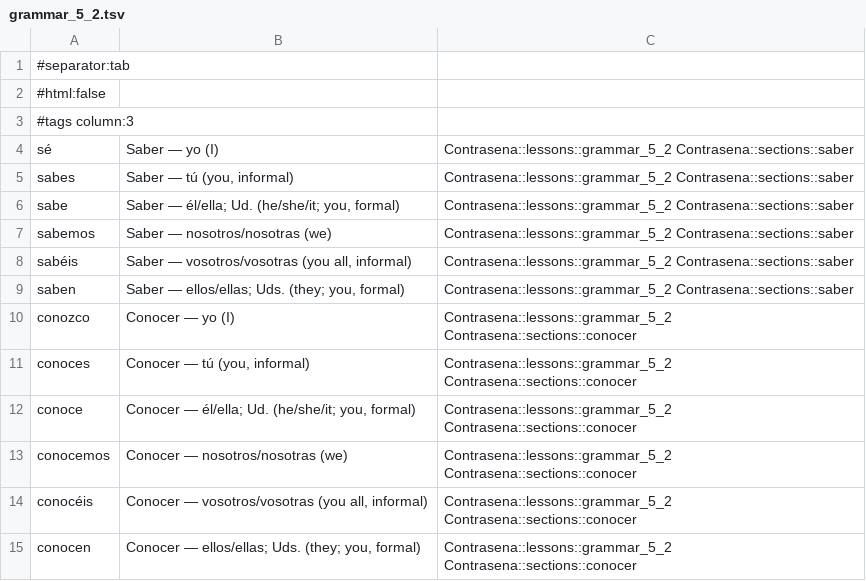
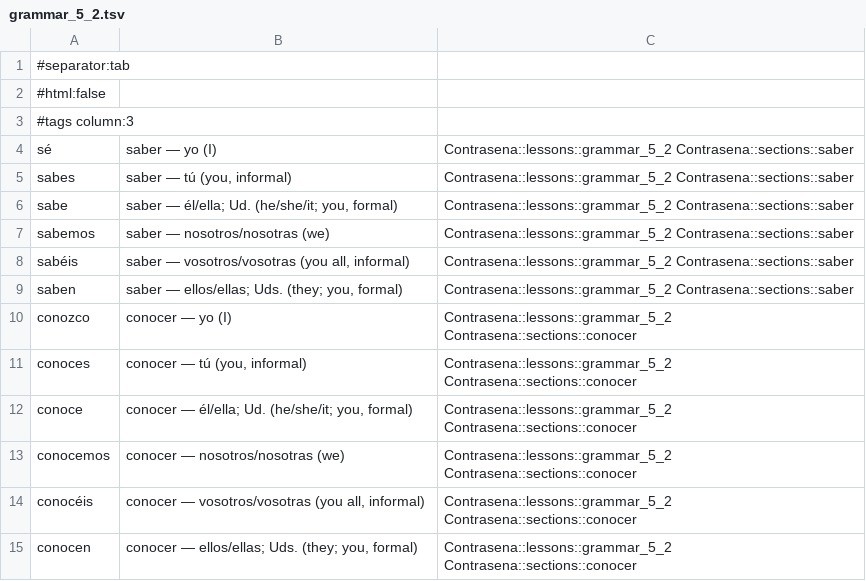
Before and after one commit to Jwomack-Marq/contrasena-anki, a TSV file: output_grammar/grammar_5_2.tsv, drawn as a sheet.

```diff
--- a/output_grammar/grammar_5_2.tsv
+++ b/output_grammar/grammar_5_2.tsv
@@ -3,13 +3,13 @@
 #tags column:3
-sé	Saber — yo (I)	Contrasena::lessons::grammar_5_2 Contrasena::sections::saber	
-sabes	Saber — tú (you, informal)	Contrasena::lessons::grammar_5_2 Contrasena::sections::saber	
-sabe	Saber — él/ella; Ud. (he/she/it; you, formal)	Contrasena::lessons::grammar_5_2 Contrasena::sections::saber	
-sabemos	Saber — nosotros/nosotras (we)	Contrasena::lessons::grammar_5_2 Contrasena::sections::saber	
-sabéis	Saber — vosotros/vosotras (you all, informal)	Contrasena::lessons::grammar_5_2 Contrasena::sections::saber	
-saben	Saber — ellos/ellas; Uds. (they; you, formal)	Contrasena::lessons::grammar_5_2 Contrasena::sections::saber	
-conozco	Conocer — yo (I)	Contrasena::lessons::grammar_5_2 Contrasena::sections::conocer	
-conoces	Conocer — tú (you, informal)	Contrasena::lessons::grammar_5_2 Contrasena::sections::conocer	
-conoce	Conocer — él/ella; Ud. (he/she/it; you, formal)	Contrasena::lessons::grammar_5_2 Contrasena::sections::conocer	
-conocemos	Conocer — nosotros/nosotras (we)	Contrasena::lessons::grammar_5_2 Contrasena::sections::conocer	
-conocéis	Conocer — vosotros/vosotras (you all, informal)	Contrasena::lessons::grammar_5_2 Contrasena::sections::conocer	
-conocen	Conocer — ellos/ellas; Uds. (they; you, formal)	Contrasena::lessons::grammar_5_2 Contrasena::sections::conocer	
+sé	saber — yo (I)	Contrasena::lessons::grammar_5_2 Contrasena::sections::saber	
+sabes	saber — tú (you, informal)	Contrasena::lessons::grammar_5_2 Contrasena::sections::saber	
+sabe	saber — él/ella; Ud. (he/she/it; you, formal)	Contrasena::lessons::grammar_5_2 Contrasena::sections::saber	
+sabemos	saber — nosotros/nosotras (we)	Contrasena::lessons::grammar_5_2 Contrasena::sections::saber	
+sabéis	saber — vosotros/vosotras (you all, informal)	Contrasena::lessons::grammar_5_2 Contrasena::sections::saber	
+saben	saber — ellos/ellas; Uds. (they; you, formal)	Contrasena::lessons::grammar_5_2 Contrasena::sections::saber	
+conozco	conocer — yo (I)	Contrasena::lessons::grammar_5_2 Contrasena::sections::conocer	
+conoces	conocer — tú (you, informal)	Contrasena::lessons::grammar_5_2 Contrasena::sections::conocer	
+conoce	conocer — él/ella; Ud. (he/she/it; you, formal)	Contrasena::lessons::grammar_5_2 Contrasena::sections::conocer	
+conocemos	conocer — nosotros/nosotras (we)	Contrasena::lessons::grammar_5_2 Contrasena::sections::conocer	
+conocéis	conocer — vosotros/vosotras (you all, informal)	Contrasena::lessons::grammar_5_2 Contrasena::sections::conocer	
+conocen	conocer — ellos/ellas; Uds. (they; you, formal)	Contrasena::lessons::grammar_5_2 Contrasena::sections::conocer	
```
Also changed, not shown: output_grammar/grammar_3_2.tsv, 12 other files.
